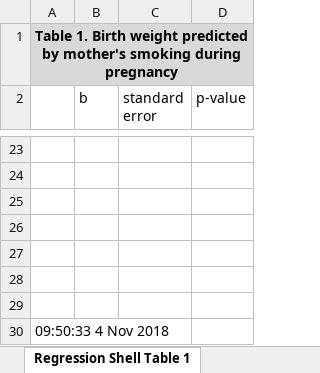
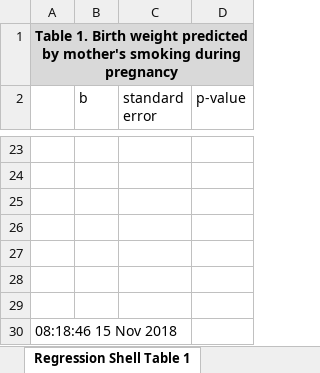
Before and after one commit to CClingain/StataReproducibility, an Excel workbook: Output/Export_Tables.xlsx, sheet Regression Shell Table 1, drawn as a sheet; only a part is shown, gaps mark what is left out; values as stored, in another font and other column widths than the file's, no borders; the diff names each change by its address in the sheet, - before the commit and + after, or states it on an @@ line.

```diff
--- a/Output/Export_Tables.xlsx (sheet Regression Shell Table 1)
+++ b/Output/Export_Tables.xlsx (sheet Regression Shell Table 1)
-A30: 09:50:33 4 Nov 2018
+A30: 08:18:46 15 Nov 2018
```
Also changed, not shown: sheet Regression Table 1, sheet Regression Shell Table 2, 1 other file.
